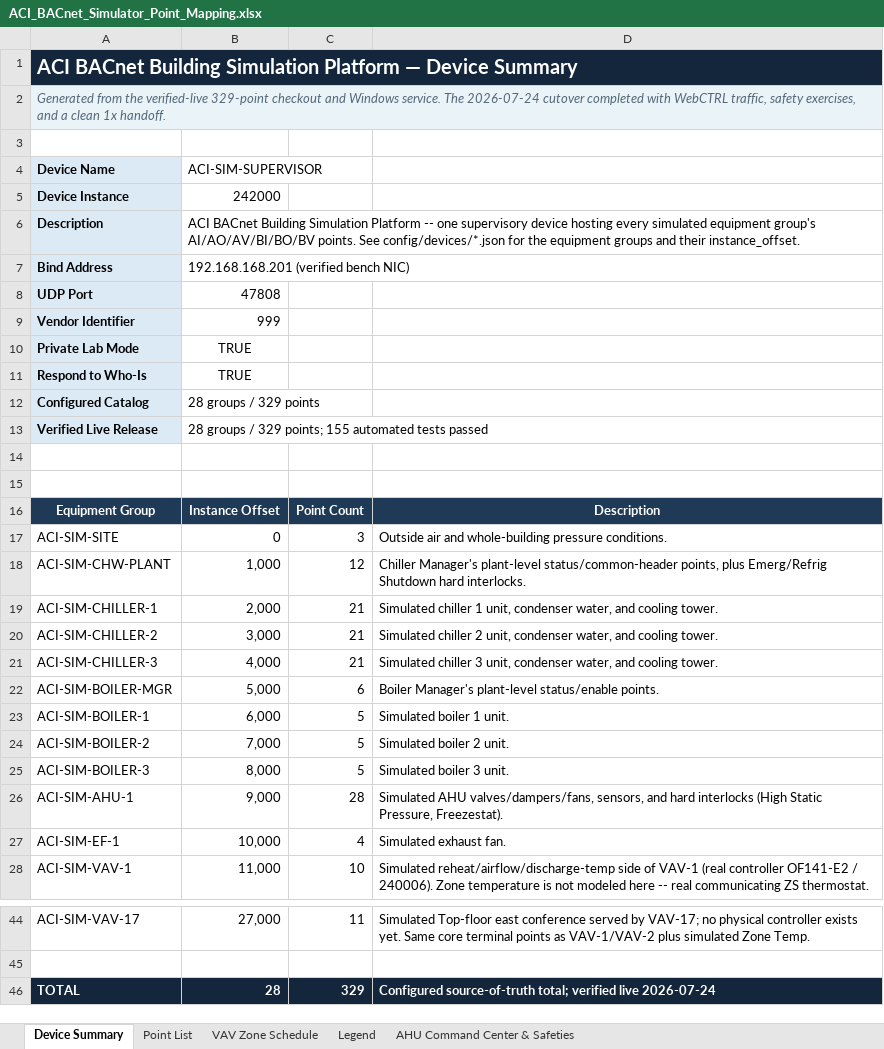
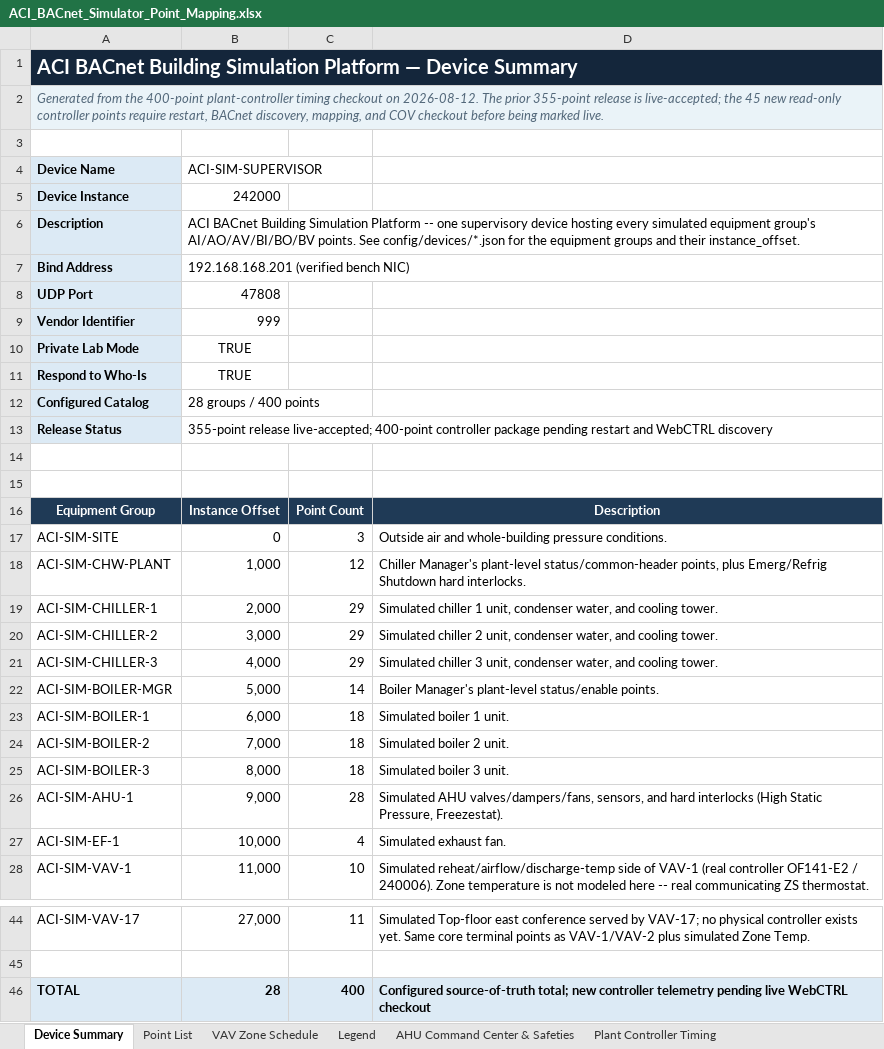
Before and after one commit to JeffJenkinsBAS/bacnet_simulator, an Excel workbook: ACI_BACnet_Simulator_Point_Mapping.xlsx, sheet Device Summary, drawn as a sheet; only a part is shown, gaps mark what is left out; values as stored, in another font and other column widths than the file's, no borders; removed rows and columns are numbered as before the commit, all else as after; the diff names each change by its address in the sheet, - before the commit and + after, or states it on an @@ line.

Commit message:
Add plant anti-recycle controller timing

```diff
--- a/ACI_BACnet_Simulator_Point_Mapping.xlsx (sheet Device Summary)
+++ b/ACI_BACnet_Simulator_Point_Mapping.xlsx (sheet Device Summary)
+sheet tab: Plant Controller Timing
-A2: …from the verified-live 329-point checkout and Windows service. The 2026-07-24 cutover completed with WebCTRL traffic, safety exercises, and a clean 1x handoff.
+A2: …from the 400-point plant-controller timing checkout on 2026-08-12. The prior 355-point release is live-accepted; the 45 new read-only controller points require restart, BACnet discovery, mapping, and COV checkout before being marked live.
+B6:D6 merged
-B12: 28 groups / 329 points
+B12: 28 groups / 400 points
-row 13: Verified Live Release | 28 groups / 329 points; 155 automated tests passed
+row 13: Release Status | 355-point release live-accepted; 400-point controller package pending restart and WebCTRL discovery
-C19:C21: 21
+C19:C21: 29
-C22: 6
+C22: 14
-C23:C25: 5
+C23:C25: 18
@@ A46:D46 fill: #14263B → #DCEAF5, text colour: #FFFFFF → black @@
-C46: 329
+C46: 400
-D46: …source-of-truth total; verified live 2026-07-24
+D46: …source-of-truth total; new controller telemetry pending live WebCTRL checkout
```
Also changed, not shown: sheet Point List, sheet Legend, sheet AHU Command Center & Safeties, formulas that keep their value, 27 other files.
